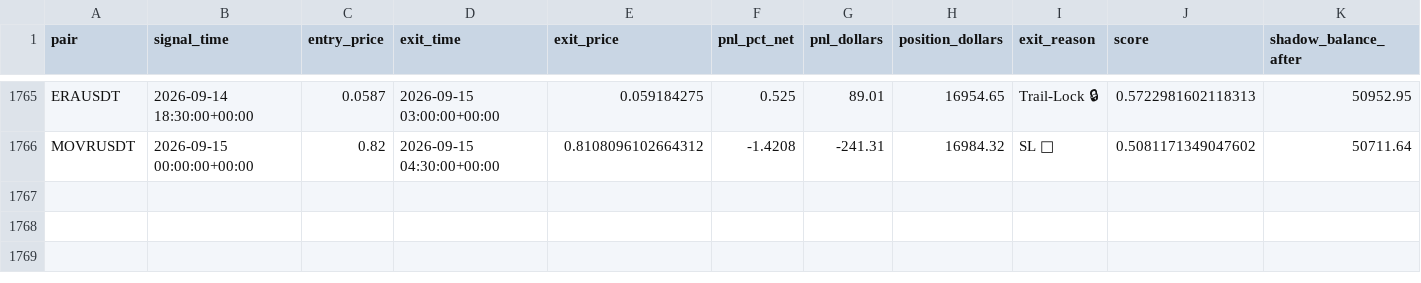
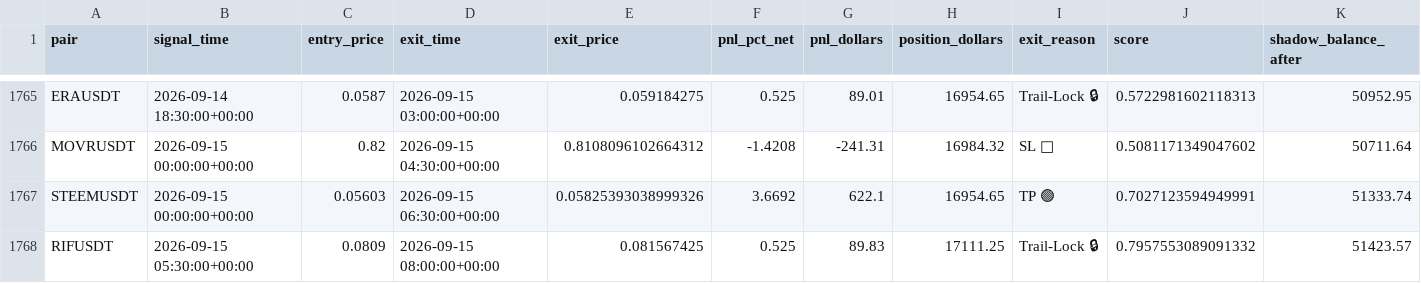
Before and after one commit to tlal1000666-ux/wurfect, a CSV file: shadow_trades_log.csv, drawn as a sheet; only a part is shown, gaps mark what is left out.

```diff
--- a/shadow_trades_log.csv
+++ b/shadow_trades_log.csv
@@ -1766 +1766,3 @@ ERAUSDT,2026-09-14 18:30:00+00:00,0.0587,2026-09-15 03:00:00+00:00,0.059184275,0
 MOVRUSDT,2026-09-15 00:00:00+00:00,0.82,2026-09-15 04:30:00+00:00,0.8108096102664312,-1.4208,-241.31,16984.32,SL 🔴,0.5081171349047602,50711.64
+STEEMUSDT,2026-09-15 00:00:00+00:00,0.05603,2026-09-15 06:30:00+00:00,0.05825393038999326,3.6692,622.1,16954.65,TP 🟢,0.7027123594949991,51333.74
+RIFUSDT,2026-09-15 05:30:00+00:00,0.0809,2026-09-15 08:00:00+00:00,0.081567425,0.525,89.83,17111.25,Trail-Lock 🔒,0.7957553089091332,51423.57
```
Also changed, not shown: trades_log.csv, 1 other file.
